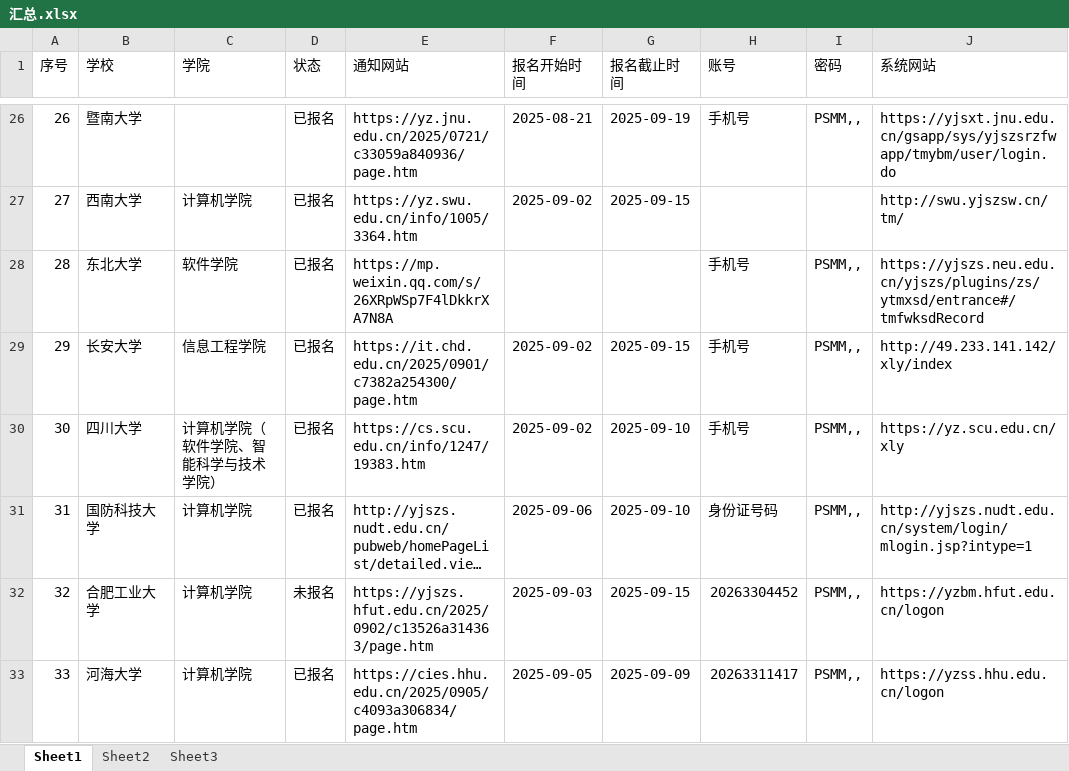
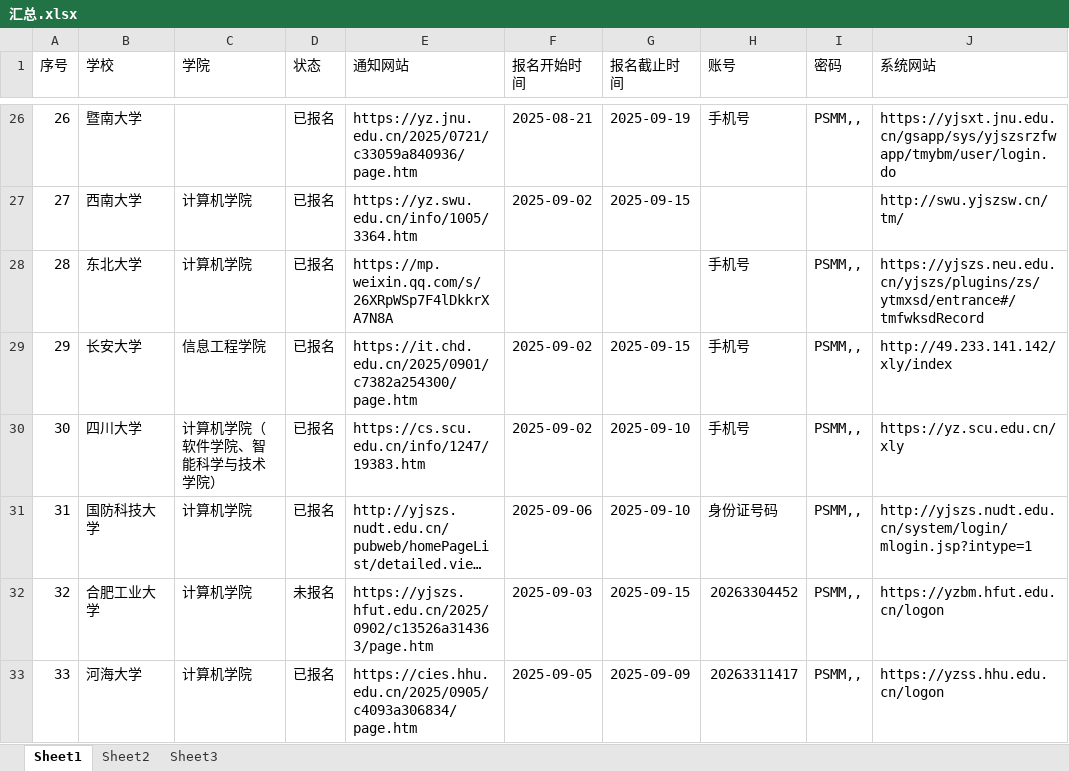
Before and after one commit to north-h/BY, an Excel workbook: 预推免院校/汇总.xlsx, sheet Sheet1, drawn as a sheet; only a part is shown, gaps mark what is left out; long unchanged cells end in …; values as stored, in another font and other column widths than the file's, no cell formats; the diff names each change by its address in the sheet, - before the commit and + after, or states it on an @@ line.

Commit message:
North

```diff
--- a/预推免院校/汇总.xlsx (sheet Sheet1)
+++ b/预推免院校/汇总.xlsx (sheet Sheet1)
-C28 (学院): 软件学院
+C28 (学院): 计算机学院
```
Also changed, not shown: cell formats.
